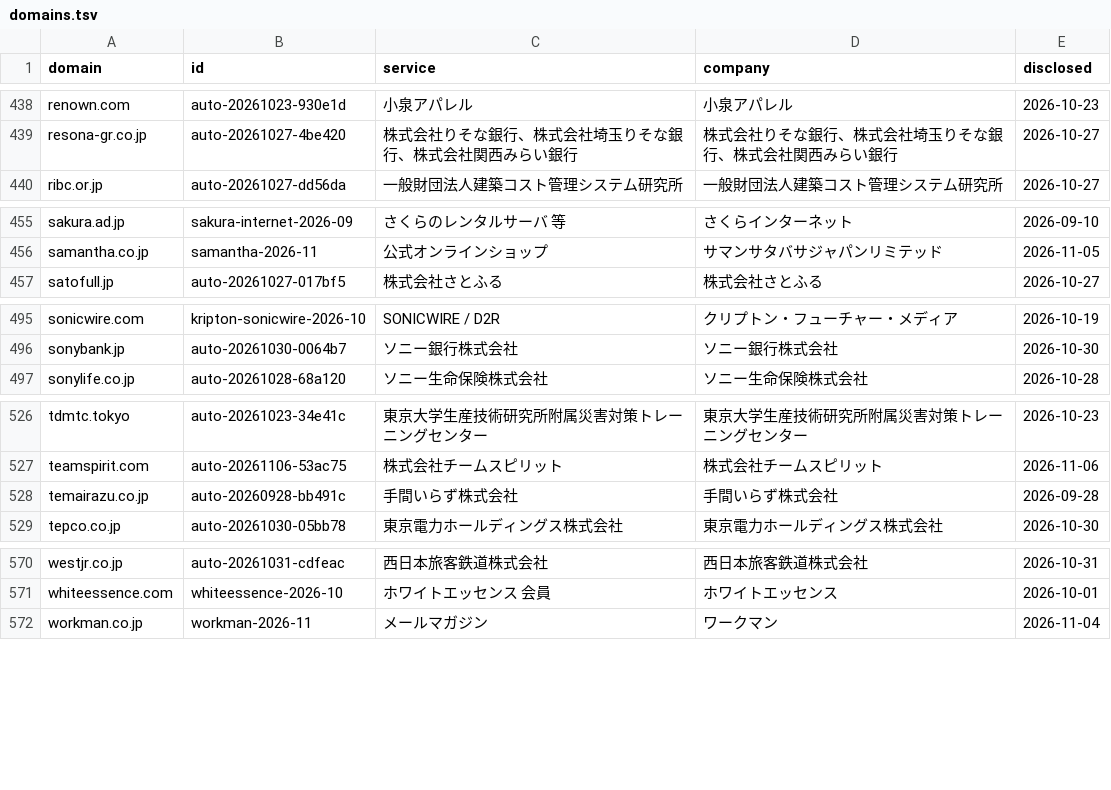
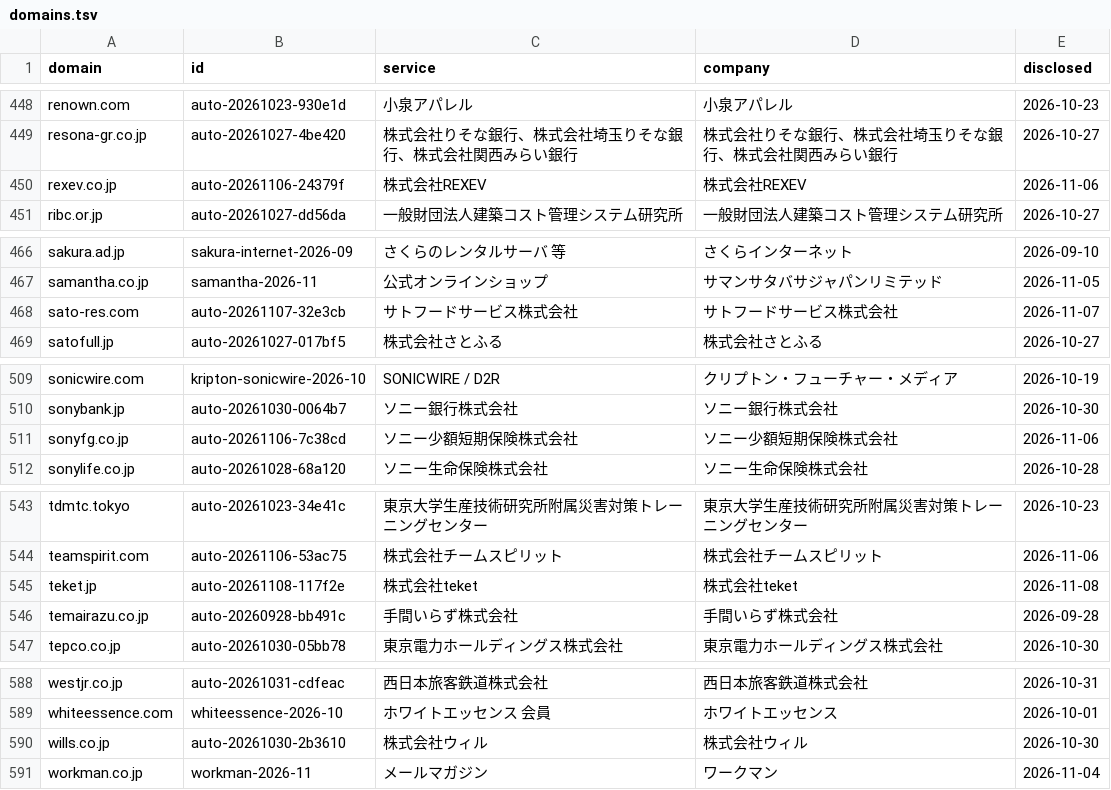
Before and after one commit to M2AI-jp/leakscan, a TSV file: site/data/domains.tsv, drawn as a sheet; only a part is shown, gaps mark what is left out; the diff covers the shown part only.

```diff
--- a/site/data/domains.tsv
+++ b/site/data/domains.tsv
@@ -439,2 +449,3 @@ renown.com	auto-20261023-930e1d	小泉アパレル	小泉アパレル	2026-10-23
 resona-gr.co.jp	auto-20261027-4be420	株式会社りそな銀行、株式会社埼玉りそな銀行、株式会社関西みらい銀行	株式会社りそな銀行、株式会社埼玉りそな銀行、株式会社関西みらい銀行	2026-10-27
+rexev.co.jp	auto-20261106-24379f	株式会社REXEV	株式会社REXEV	2026-11-06
 ribc.or.jp	auto-20261027-dd56da	一般財団法人建築コスト管理システム研究所	一般財団法人建築コスト管理システム研究所	2026-10-27
@@ -456,2 +467,3 @@ sakura.ad.jp	sakura-internet-2026-09	さくらのレンタルサーバ 等	さ
 samantha.co.jp	samantha-2026-11	公式オンラインショップ	サマンサタバサジャパンリミテッド	2026-11-05
+sato-res.com	auto-20261107-32e3cb	サトフードサービス株式会社	サトフードサービス株式会社	2026-11-07
 satofull.jp	auto-20261027-017bf5	株式会社さとふる	株式会社さとふる	2026-10-27
@@ -496,2 +510,3 @@ sonicwire.com	kripton-sonicwire-2026-10	SONICWIRE / D2R	クリプトン・フュ
 sonybank.jp	auto-20261030-0064b7	ソニー銀行株式会社	ソニー銀行株式会社	2026-10-30
+sonyfg.co.jp	auto-20261106-7c38cd	ソニー少額短期保険株式会社	ソニー少額短期保険株式会社	2026-11-06
 sonylife.co.jp	auto-20261028-68a120	ソニー生命保険株式会社	ソニー生命保険株式会社	2026-10-28
@@ -527,2 +544,3 @@ tdmtc.tokyo	auto-20261023-34e41c	東京大学生産技術研究所附属災害
 teamspirit.com	auto-20261106-53ac75	株式会社チームスピリット	株式会社チームスピリット	2026-11-06
+teket.jp	auto-20261108-117f2e	株式会社teket	株式会社teket	2026-11-08
 temairazu.co.jp	auto-20260928-bb491c	手間いらず株式会社	手間いらず株式会社	2026-09-28
@@ -571,2 +589,3 @@ westjr.co.jp	auto-20261031-cdfeac	西日本旅客鉄道株式会社	西日本旅
 whiteessence.com	whiteessence-2026-10	ホワイトエッセンス 会員	ホワイトエッセンス	2026-10-01
+wills.co.jp	auto-20261030-2b3610	株式会社ウィル	株式会社ウィル	2026-10-30
 workman.co.jp	workman-2026-11	メールマガジン	ワークマン	2026-11-04
```
Also changed, not shown: 14 added rows elsewhere in this file, data/domains.tsv, 14 other files.
